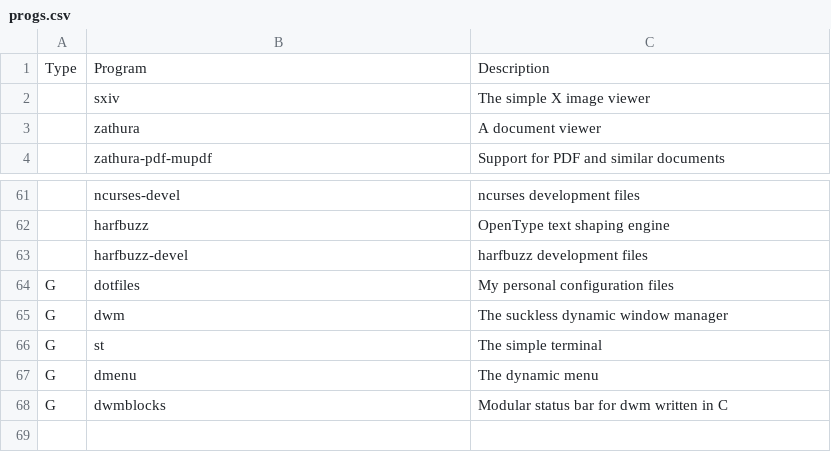
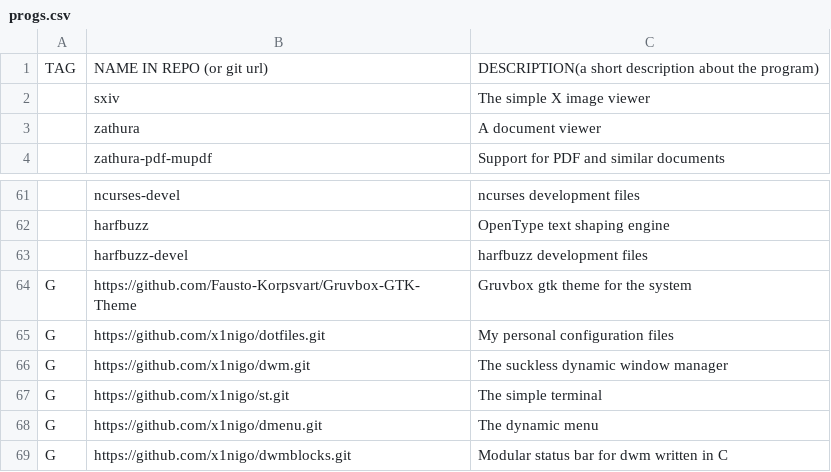
Before and after one commit to x1nigo/VoidOS, a CSV file: progs.csv, drawn as a sheet; only a part is shown, gaps mark what is left out.

```diff
--- a/progs.csv
+++ b/progs.csv
@@ -1,2 +1,2 @@
-Type,Program,Description
+TAG,NAME IN REPO (or git url),DESCRIPTION(a short description about the program)
 ,sxiv,The simple X image viewer
@@ -63,6 +63,7 @@ Type,Program,Description
 ,harfbuzz-devel,harfbuzz development files
-G,dotfiles,My personal configuration files
-G,dwm,The suckless dynamic window manager
-G,st,The simple terminal
-G,dmenu,The dynamic menu
-G,dwmblocks,Modular status bar for dwm written in C
+G,https://github.com/Fausto-Korpsvart/Gruvbox-GTK-Theme,Gruvbox gtk theme for the system
+G,https://github.com/x1nigo/dotfiles.git,My personal configuration files
+G,https://github.com/x1nigo/dwm.git,The suckless dynamic window manager
+G,https://github.com/x1nigo/st.git,The simple terminal
+G,https://github.com/x1nigo/dmenu.git,The dynamic menu
+G,https://github.com/x1nigo/dwmblocks.git,Modular status bar for dwm written in C
```
Also changed, not shown: 1 other file.
